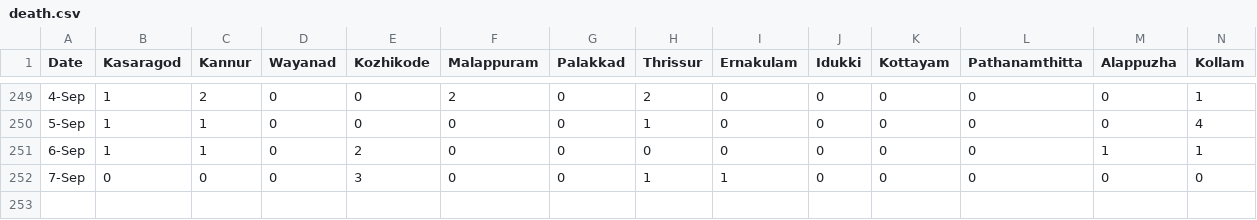
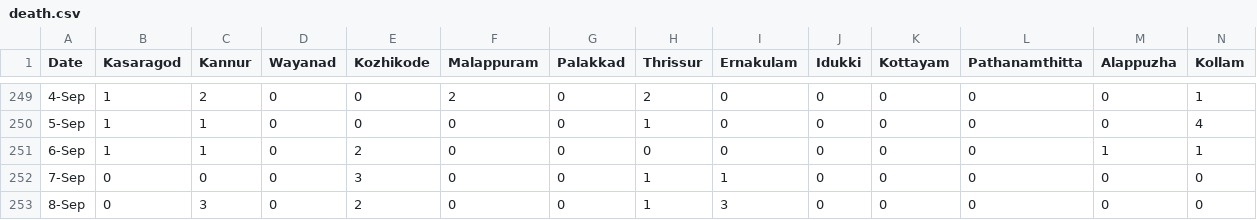
Before and after one commit to N-eeraj/covid_19_data, a CSV file: death.csv, drawn as a sheet; only a part is shown, gaps mark what is left out; rows hold the shown columns only; the diff names each change by its address in the sheet, - before the commit and + after, or states it on an @@ line.

```diff
--- a/death.csv
+++ b/death.csv
+row 253: 8-Sep | 0 | 3 | 0 | 2 | 0 | 0 | 1 | 3 | 0 | 0 | 0 | 0 | 0
```
Also changed, not shown: positive.csv, recovery.csv.
